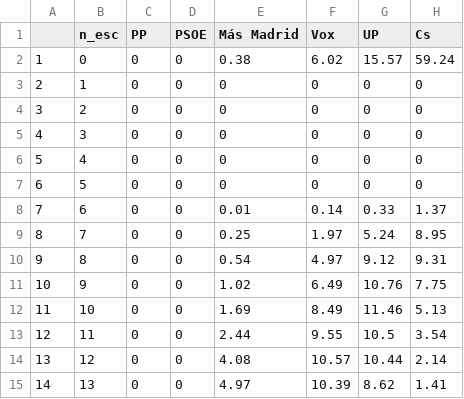
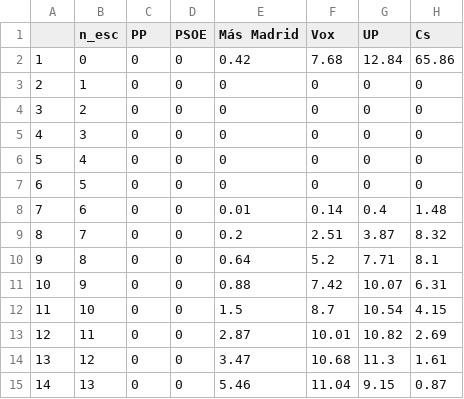
Before and after one commit to endikasatu/madrid-2021-model, a CSV file: data/dist_escanos_partidos.csv, drawn as a sheet; only a part is shown; the diff covers the shown part only.

```diff
--- a/data/dist_escanos_partidos.csv
+++ b/data/dist_escanos_partidos.csv
@@ -1,3 +1,3 @@
 "","n_esc","PP","PSOE","Más Madrid","Vox","UP","Cs"
-"1",0,0,0,0.38,6.02,15.57,59.24
+"1",0,0,0,0.42,7.68,12.84,65.86
 "2",1,0,0,0,0,0,0
@@ -7,9 +7,9 @@
 "6",5,0,0,0,0,0,0
-"7",6,0,0,0.01,0.14,0.33,1.37
-"8",7,0,0,0.25,1.97,5.24,8.95
-"9",8,0,0,0.54,4.97,9.12,9.31
-"10",9,0,0,1.02,6.49,10.76,7.75
-"11",10,0,0,1.69,8.49,11.46,5.13
-"12",11,0,0,2.44,9.55,10.5,3.54
-"13",12,0,0,4.08,10.57,10.44,2.14
-"14",13,0,0,4.97,10.39,8.62,1.41
+"7",6,0,0,0.01,0.14,0.4,1.48
+"8",7,0,0,0.2,2.51,3.87,8.32
+"9",8,0,0,0.64,5.2,7.71,8.1
+"10",9,0,0,0.88,7.42,10.07,6.31
+"11",10,0,0,1.5,8.7,10.54,4.15
+"12",11,0,0,2.87,10.01,10.82,2.69
+"13",12,0,0,3.47,10.68,11.3,1.61
+"14",13,0,0,5.46,11.04,9.15,0.87
```
Also changed, not shown: 124 edited cells elsewhere in this file, data/dist_bloques.csv, data/evol_intencion_voto.csv, 9 other files.
